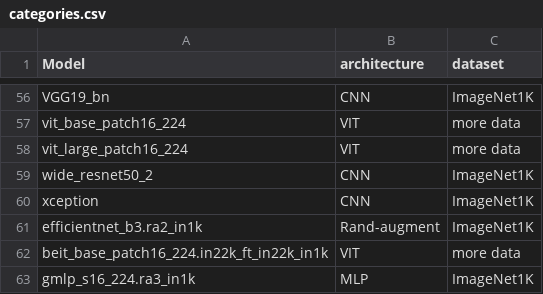
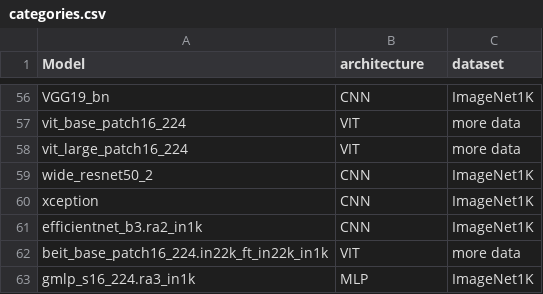
Before and after one commit to TrungDavidNguyen/RSA_EffectiveRobustness, a CSV file: results/categories.csv, drawn as a sheet; only a part is shown, gaps mark what is left out.

```diff
--- a/results/categories.csv
+++ b/results/categories.csv
@@ -60,3 +60,3 @@ wide_resnet50_2,CNN,ImageNet1K
 xception,CNN,ImageNet1K
-efficientnet_b3.ra2_in1k,Rand-augment,ImageNet1K
+efficientnet_b3.ra2_in1k,CNN,ImageNet1K
 beit_base_patch16_224.in22k_ft_in22k_in1k,VIT,more data
```
Also changed, not shown: 9 other files.
